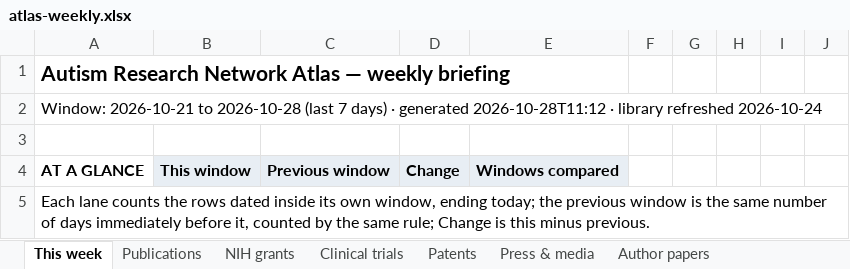
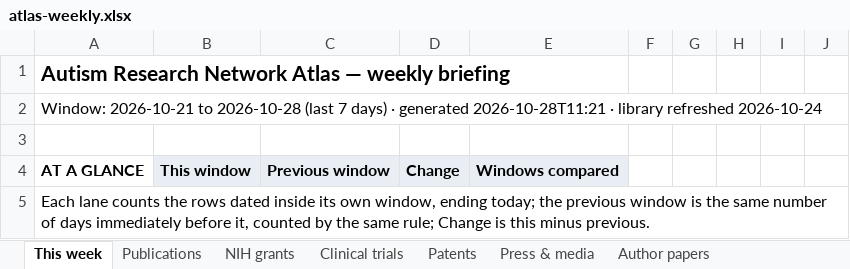
Before and after one commit to Hackern00b22/autism-atlas, an Excel workbook: atlas-weekly.xlsx, sheet This week, drawn as a sheet; only a part is shown; values as stored, in another font and other column widths than the file's, no borders; the diff names each change by its address in the sheet, - before the commit and + after, or states it on an @@ line.

```diff
--- a/atlas-weekly.xlsx (sheet This week)
+++ b/atlas-weekly.xlsx (sheet This week)
-A2: …· generated 2026-10-28T11:12 · library…
+A2: …· generated 2026-10-28T11:21 · library…
```
Also changed, not shown: 2 other files.
